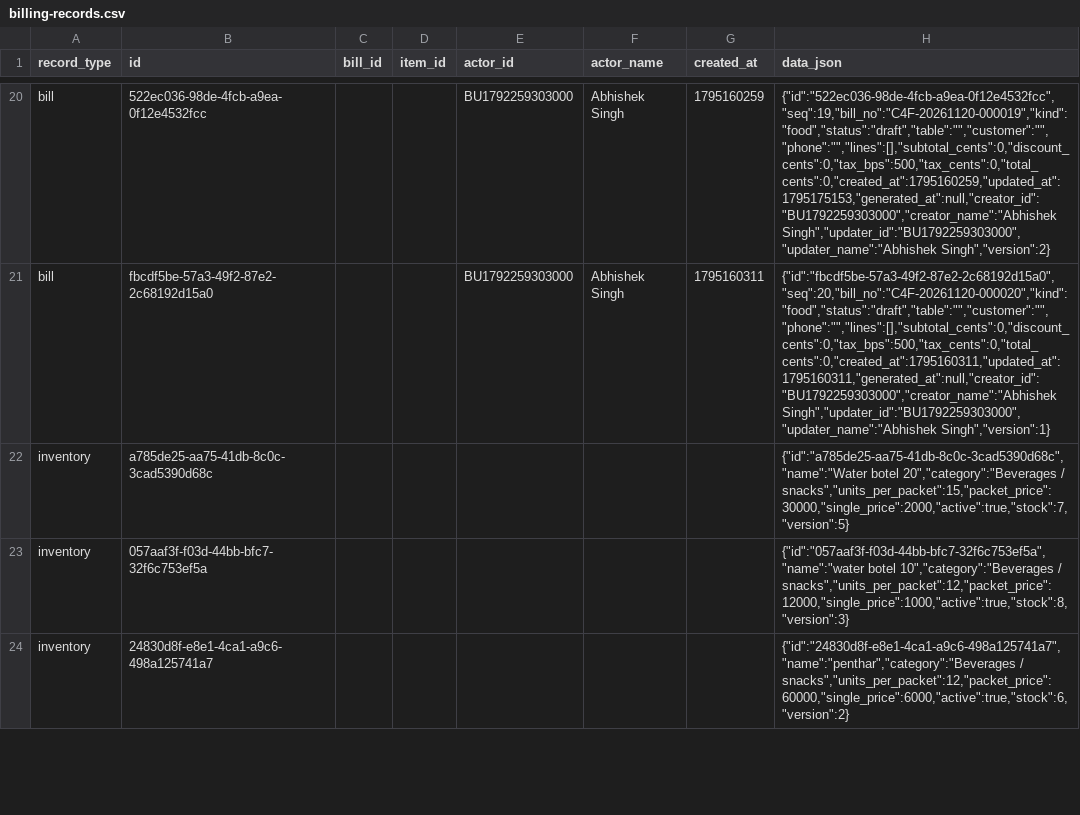
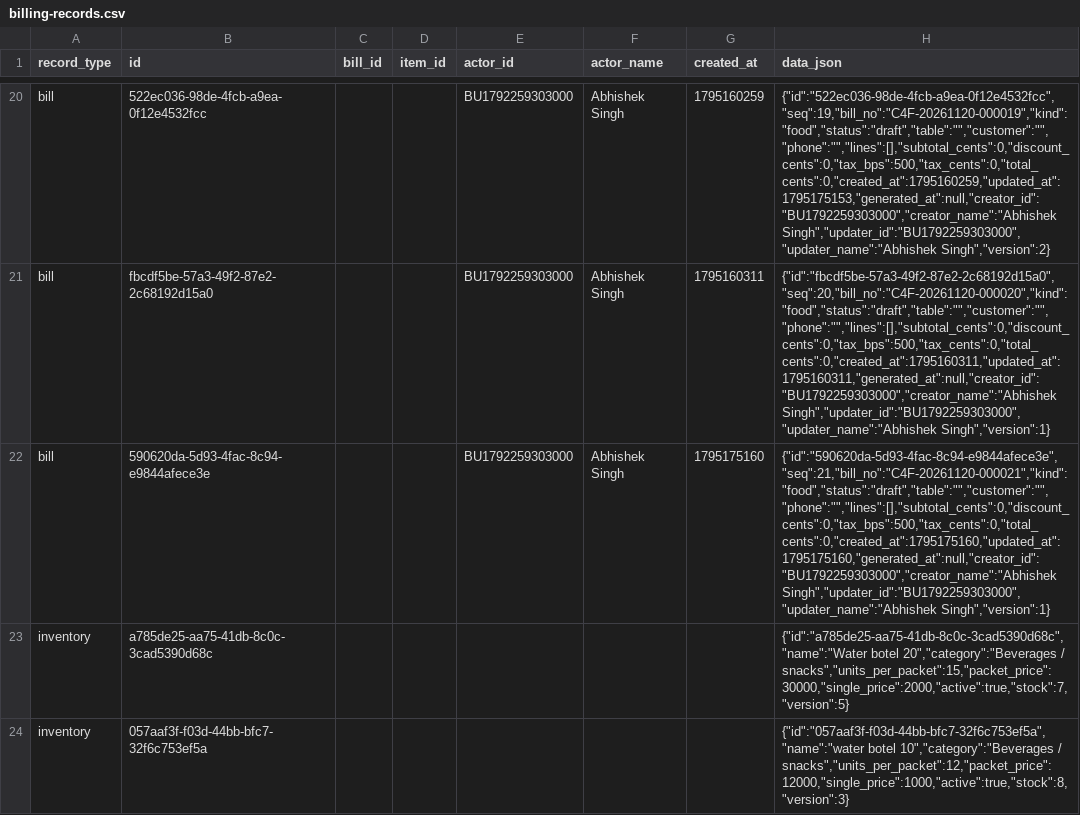
Before and after one commit to BRIJBHAN-SINGH234/call4all, a CSV file: data/billing-records.csv, drawn as a sheet; only a part is shown, gaps mark what is left out; the shorter side is filled out with more unchanged rows; the diff covers the shown part only; the diff names each change by its address in the sheet, - before the commit and + after, or states it on an @@ line.

Commit message:
Update shared billing CSV [skip ci]

```diff
--- a/data/billing-records.csv
+++ b/data/billing-records.csv
+row 22: bill | 590620da-5d93-4fac-8c94-e9844afece3e |  |  | BU1792259303000 | Abhishek Singh | 1795175160 | {"id":"590620da-5d93-4fac-8c94-e9844afece3e","seq":21,"bill_no":"C4F-20261120-000021","kind":"food","status":"draft","table":"","customer":"","phone":"","lines":[],"subtotal_cents":0,"discount_cents":0,"tax_bps":500,"tax_cents":0,"total_cents":0,"created_at":1795175160,"updated_at":1795175160,"generated_at":null,"creator_id":"BU1792259303000","creator_name":"Abhishek Singh","updater_id":"BU1792259303000","updater_name":"Abhishek Singh","version":1}
```
Also changed, not shown: 2 added rows elsewhere in this file.
